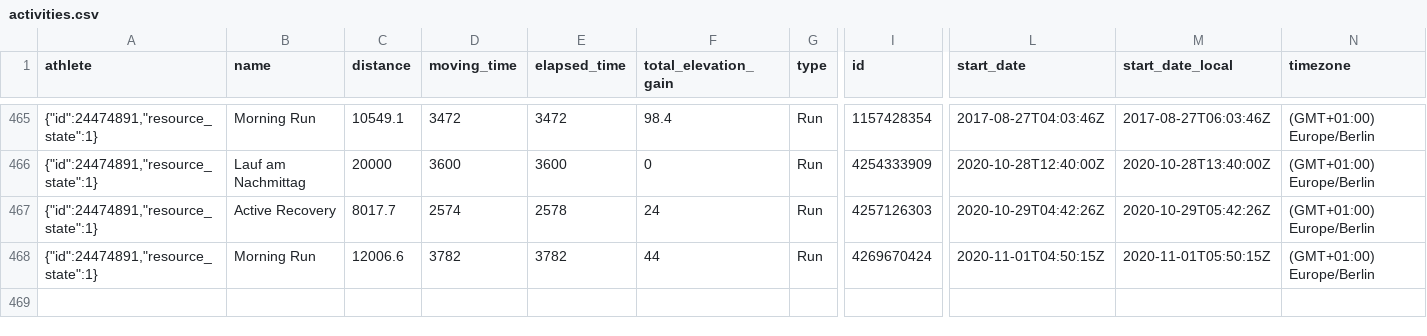
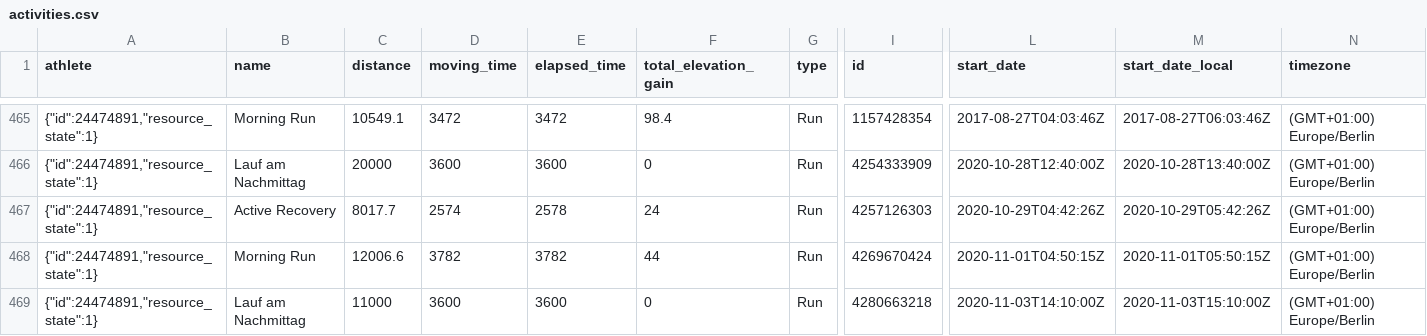
Before and after one commit to nicolaszimmer/strava, a CSV file: 24474891/activities.csv, drawn as a sheet; only a part is shown, gaps mark what is left out; rows hold the shown columns only; the diff names each change by its address in the sheet, - before the commit and + after, or states it on an @@ line.

Commit message:
GitRows Strava Connector (https://gitrows.com)

```diff
--- a/24474891/activities.csv
+++ b/24474891/activities.csv
+row 469: {"id":24474891,"resource_state":1} | Lauf am Nachmittag | 11000 | 3600 | 3600 | 0 | Run | 4280663218 | 2020-11-03T14:10:00Z | 2020-11-03T15:10:00Z | (GMT+01:00) Europe/Berlin
```
